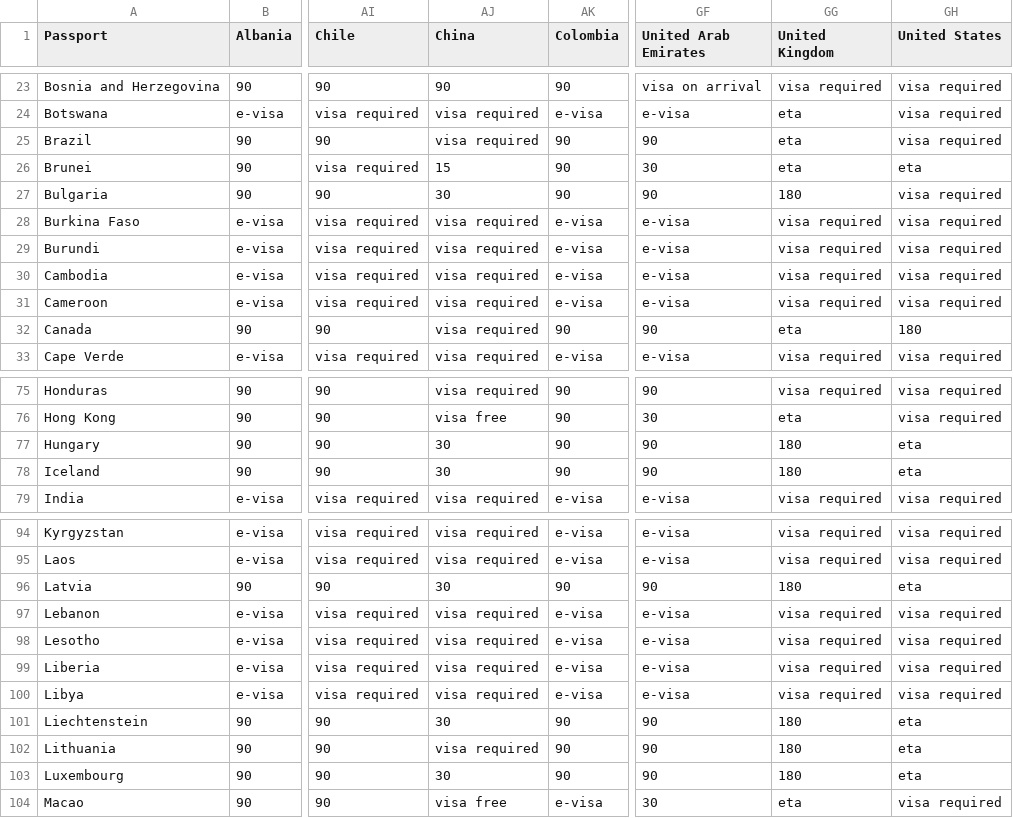
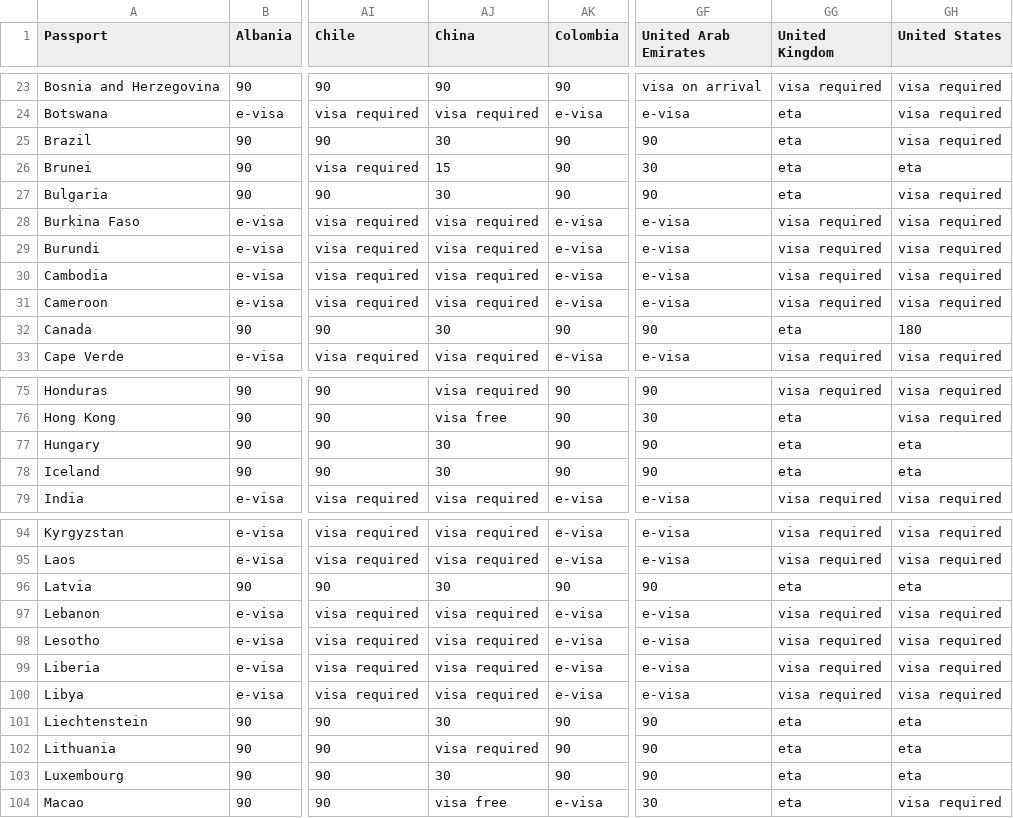
Before and after one commit to adityabhojani/isVisaRequired.com, a CSV file: artifacts/api-server/src/data/passport-index.csv, drawn as a sheet; only a part is shown, gaps mark what is left out; the diff covers the shown part only; the diff names each change by its address in the sheet, - before the commit and + after, or states it on an @@ line.

```diff
--- a/artifacts/api-server/src/data/passport-index.csv
+++ b/artifacts/api-server/src/data/passport-index.csv
-AJ25 (China): visa required
+AJ25 (China): 30
-GG27 (United Kingdom): 180
+GG27 (United Kingdom): eta
-AJ32 (China): visa required
+AJ32 (China): 30
-GG77:GG78 (United Kingdom): 180
+GG77:GG78 (United Kingdom): eta
-GG96 (United Kingdom): 180
+GG96 (United Kingdom): eta
-GG101:GG103 (United Kingdom): 180
+GG101:GG103 (United Kingdom): eta
```
Also changed, not shown: 28 edited cells elsewhere in this file.
